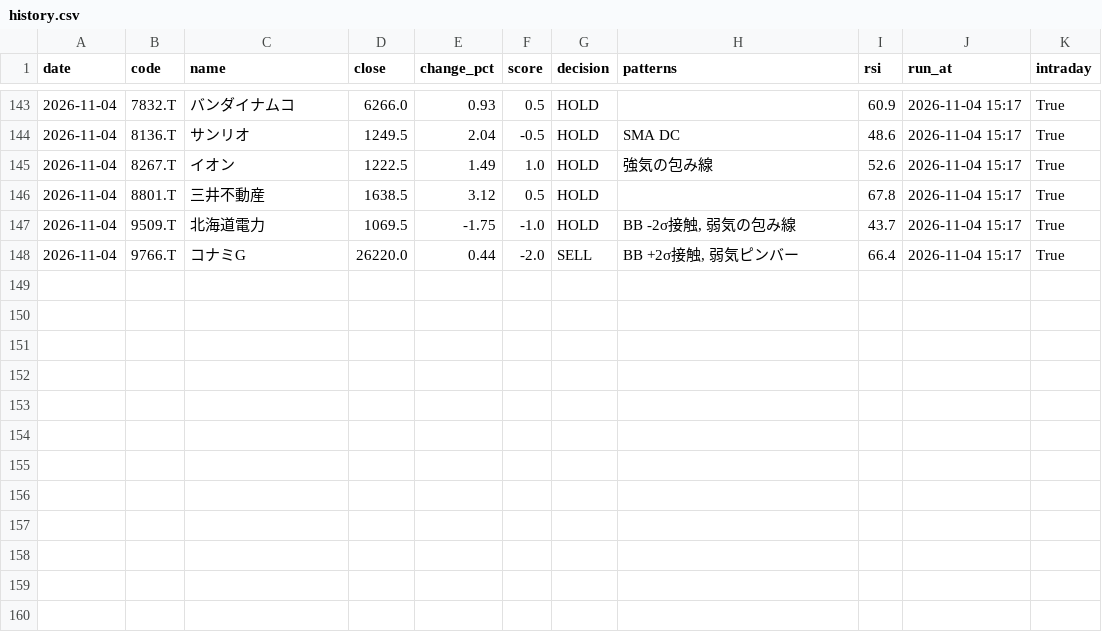
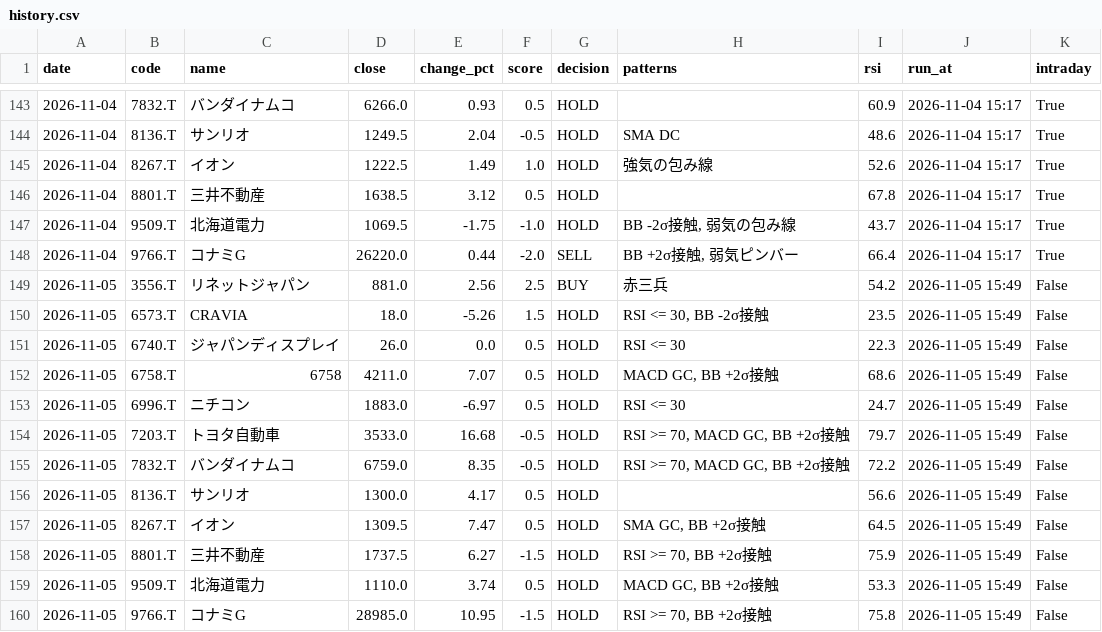
Before and after one commit to stock-bot-user64/stock-signal-ct64, a CSV file: data/history.csv, drawn as a sheet; only a part is shown, gaps mark what is left out; the diff names each change by its address in the sheet, - before the commit and + after, or states it on an @@ line.

```diff
--- a/data/history.csv
+++ b/data/history.csv
+row 149: 2026-11-05 | 3556.T | リネットジャパン | 881.0 | 2.56 | 2.5 | BUY | 赤三兵 | 54.2 | 2026-11-05 15:49 | False
+row 150: 2026-11-05 | 6573.T | CRAVIA | 18.0 | -5.26 | 1.5 | HOLD | RSI <= 30, BB -2σ接触 | 23.5 | 2026-11-05 15:49 | False
+row 151: 2026-11-05 | 6740.T | ジャパンディスプレイ | 26.0 | 0.0 | 0.5 | HOLD | RSI <= 30 | 22.3 | 2026-11-05 15:49 | False
+row 152: 2026-11-05 | 6758.T | 6758 | 4211.0 | 7.07 | 0.5 | HOLD | MACD GC, BB +2σ接触 | 68.6 | 2026-11-05 15:49 | False
+row 153: 2026-11-05 | 6996.T | ニチコン | 1883.0 | -6.97 | 0.5 | HOLD | RSI <= 30 | 24.7 | 2026-11-05 15:49 | False
+row 154: 2026-11-05 | 7203.T | トヨタ自動車 | 3533.0 | 16.68 | -0.5 | HOLD | RSI >= 70, MACD GC, BB +2σ接触 | 79.7 | 2026-11-05 15:49 | False
+row 155: 2026-11-05 | 7832.T | バンダイナムコ | 6759.0 | 8.35 | -0.5 | HOLD | RSI >= 70, MACD GC, BB +2σ接触 | 72.2 | 2026-11-05 15:49 | False
+row 156: 2026-11-05 | 8136.T | サンリオ | 1300.0 | 4.17 | 0.5 | HOLD |  | 56.6 | 2026-11-05 15:49 | False
+row 157: 2026-11-05 | 8267.T | イオン | 1309.5 | 7.47 | 0.5 | HOLD | SMA GC, BB +2σ接触 | 64.5 | 2026-11-05 15:49 | False
+row 158: 2026-11-05 | 8801.T | 三井不動産 | 1737.5 | 6.27 | -1.5 | HOLD | RSI >= 70, BB +2σ接触 | 75.9 | 2026-11-05 15:49 | False
+row 159: 2026-11-05 | 9509.T | 北海道電力 | 1110.0 | 3.74 | 0.5 | HOLD | MACD GC, BB +2σ接触 | 53.3 | 2026-11-05 15:49 | False
+row 160: 2026-11-05 | 9766.T | コナミG | 28985.0 | 10.95 | -1.5 | HOLD | RSI >= 70, BB +2σ接触 | 75.8 | 2026-11-05 15:49 | False
```
Also changed, not shown: 2 other files.
